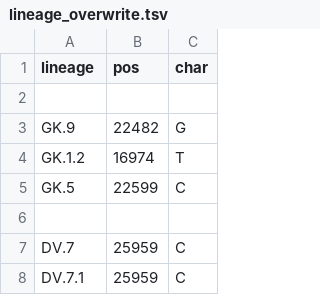
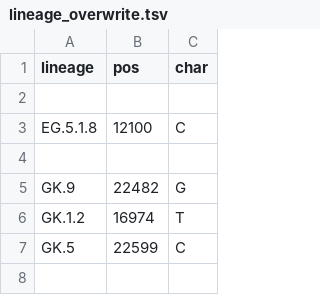
Before and after one commit to neherlab/nextclade_data_workflows, a TSV file: sars-cov-2/profiles/clades/lineage_overwrite.tsv, drawn as a sheet; only a part is shown; the shorter side is filled out with more unchanged rows; the diff names each change by its address in the sheet, - before the commit and + after, or states it on an @@ line.

```diff
--- a/sars-cov-2/profiles/clades/lineage_overwrite.tsv
+++ b/sars-cov-2/profiles/clades/lineage_overwrite.tsv
+row 3: EG.5.1.8 | 12100 | C
+row 4: (empty)
```
Also changed, not shown: 1 other file.
